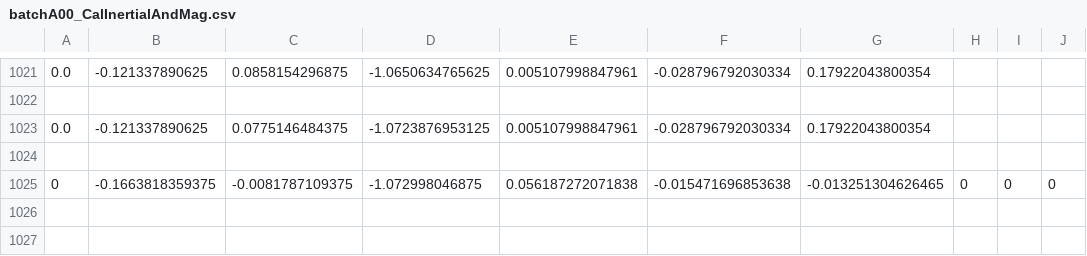
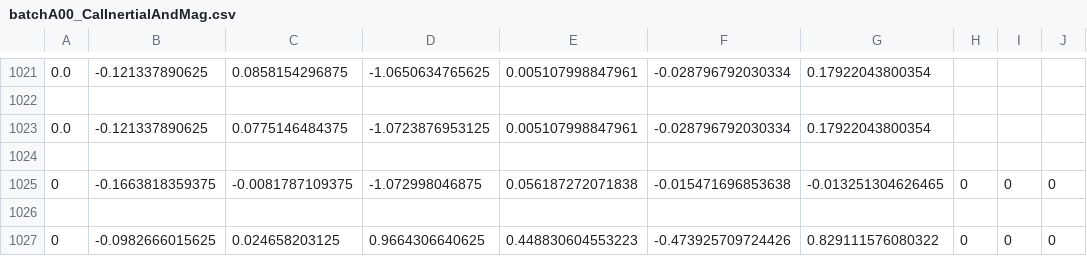
Before and after one commit to nickchung114/EE180DA_OA, a CSV file: comm/server/csv/batchA00_CalInertialAndMag.csv, drawn as a sheet; only a part is shown, gaps mark what is left out; the diff names each change by its address in the sheet, - before the commit and + after, or states it on an @@ line.

```diff
--- a/comm/server/csv/batchA00_CalInertialAndMag.csv
+++ b/comm/server/csv/batchA00_CalInertialAndMag.csv
+row 1026: (empty)
+row 1027: 0 | -0.0982666015625 | 0.024658203125 | 0.9664306640625 | 0.448830604553223 | -0.473925709724426 | 0.829111576080322 | 0 | 0 | 0
```
Also changed, not shown: 1 other file.
